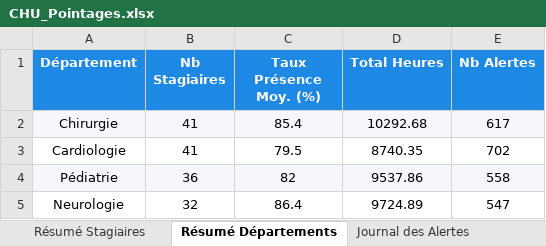
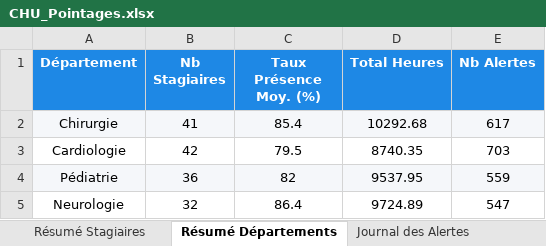
Before and after one commit to nouhailatl/PFE_CHU_Attendance_System, an Excel workbook: CHU_Pointages.xlsx, sheet Résumé Départements, drawn as a sheet; values as stored, in another font and other column widths than the file's, no borders; charts and pictures not drawn; the diff names each change by its address in the sheet, - before the commit and + after, or states it on an @@ line.

```diff
--- a/CHU_Pointages.xlsx (sheet Résumé Départements)
+++ b/CHU_Pointages.xlsx (sheet Résumé Départements)
-B3 (Nb Stagiaires): 41
+B3 (Nb Stagiaires): 42
-E3 (Nb Alertes): 702
+E3 (Nb Alertes): 703
-D4 (Total Heures): 9537.86
+D4 (Total Heures): 9537.95
-E4 (Nb Alertes): 558
+E4 (Nb Alertes): 559
```
Also changed, not shown: sheet Résumé Stagiaires, sheet Pointages Journaliers, sheet Journal des Alertes, sheet Accueil, 1 other file.
